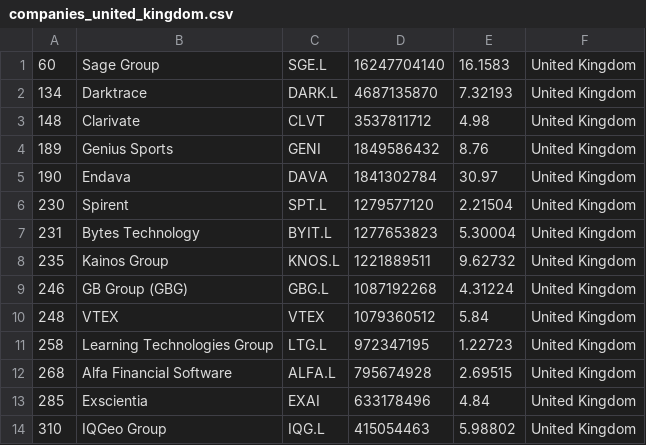
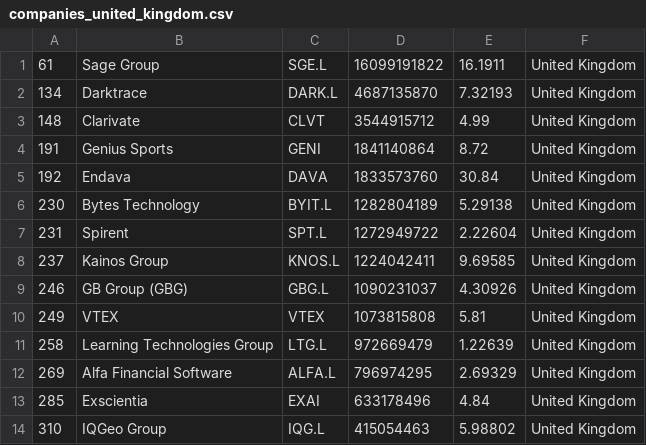
Before and after one commit to lxkishoxl/merida-june-6-2024, a CSV file: companies_united_kingdom.csv, drawn as a sheet; only a part is shown; the diff covers the shown part only.

```diff
--- a/companies_united_kingdom.csv
+++ b/companies_united_kingdom.csv
@@ -1,13 +1,13 @@
-"60","Sage Group","SGE.L","16247704140","16.1583","United Kingdom"
+"61","Sage Group","SGE.L","16099191822","16.1911","United Kingdom"
 "134","Darktrace","DARK.L","4687135870","7.32193","United Kingdom"
-"148","Clarivate","CLVT","3537811712","4.98","United Kingdom"
-"189","Genius Sports","GENI","1849586432","8.76","United Kingdom"
-"190","Endava","DAVA","1841302784","30.97","United Kingdom"
-"230","Spirent","SPT.L","1279577120","2.21504","United Kingdom"
-"231","Bytes Technology","BYIT.L","1277653823","5.30004","United Kingdom"
-"235","Kainos Group","KNOS.L","1221889511","9.62732","United Kingdom"
-"246","GB Group (GBG)","GBG.L","1087192268","4.31224","United Kingdom"
-"248","VTEX","VTEX","1079360512","5.84","United Kingdom"
-"258","Learning Technologies Group","LTG.L","972347195","1.22723","United Kingdom"
-"268","Alfa Financial Software","ALFA.L","795674928","2.69515","United Kingdom"
+"148","Clarivate","CLVT","3544915712","4.99","United Kingdom"
+"191","Genius Sports","GENI","1841140864","8.72","United Kingdom"
+"192","Endava","DAVA","1833573760","30.84","United Kingdom"
+"230","Bytes Technology","BYIT.L","1282804189","5.29138","United Kingdom"
+"231","Spirent","SPT.L","1272949722","2.22604","United Kingdom"
+"237","Kainos Group","KNOS.L","1224042411","9.69585","United Kingdom"
+"246","GB Group (GBG)","GBG.L","1090231037","4.30926","United Kingdom"
+"249","VTEX","VTEX","1073815808","5.81","United Kingdom"
+"258","Learning Technologies Group","LTG.L","972669479","1.22639","United Kingdom"
+"269","Alfa Financial Software","ALFA.L","796974295","2.69329","United Kingdom"
 "285","Exscientia","EXAI","633178496","4.84","United Kingdom"
```
Also changed, not shown: 37 edited cells elsewhere in this file, companies-all.csv, companies_france.csv, 1 other file.
